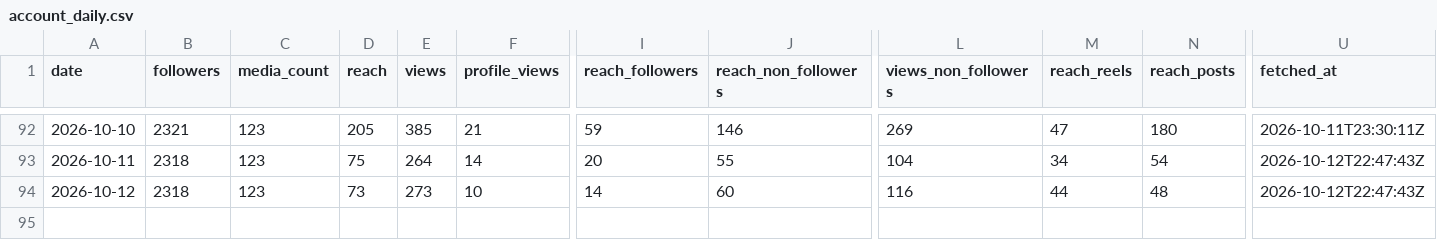
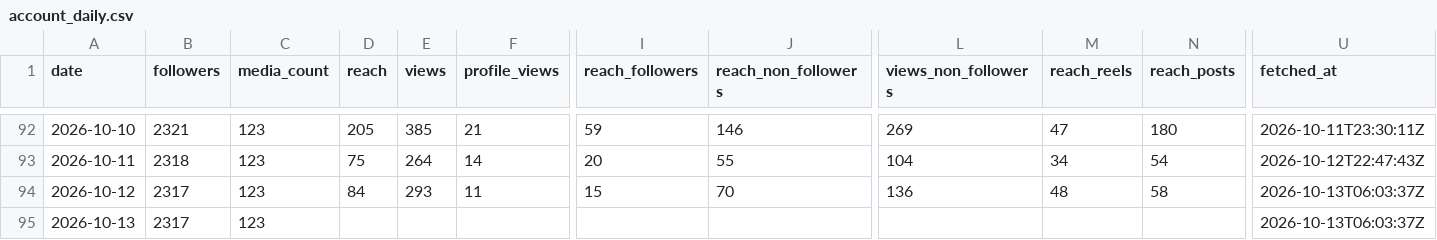
Before and after one commit to LokmaneDaoudi/ig-analytics, a CSV file: data/account_daily.csv, drawn as a sheet; only a part is shown, gaps mark what is left out; rows hold the shown columns only; the diff names each change by its address in the sheet, - before the commit and + after, or states it on an @@ line.

```diff
--- a/data/account_daily.csv
+++ b/data/account_daily.csv
-B94 (followers): 2318
+B94 (followers): 2317
-D94 (reach): 73
+D94 (reach): 84
-E94 (views): 273
+E94 (views): 293
-F94 (profile_views): 10
+F94 (profile_views): 11
-I94 (reach_followers): 14
+I94 (reach_followers): 15
-J94 (reach_non_followers): 60
+J94 (reach_non_followers): 70
-L94 (views_non_followers): 116
+L94 (views_non_followers): 136
-M94 (reach_reels): 44
+M94 (reach_reels): 48
-N94 (reach_posts): 48
+N94 (reach_posts): 58
-U94 (fetched_at): 2026-10-12T22:47:43Z
+U94 (fetched_at): 2026-10-13T06:03:37Z
+row 95: 2026-10-13 | 2317 | 123 |  |  |  |  |  |  |  |  | 2026-10-13T06:03:37Z
```
Also changed, not shown: data/audience.csv, data/media_metrics.csv.
